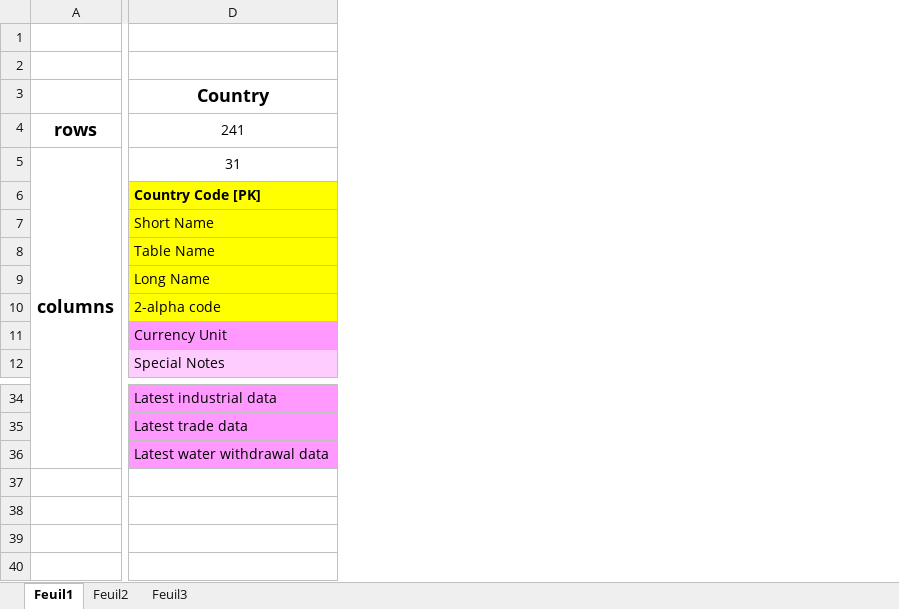
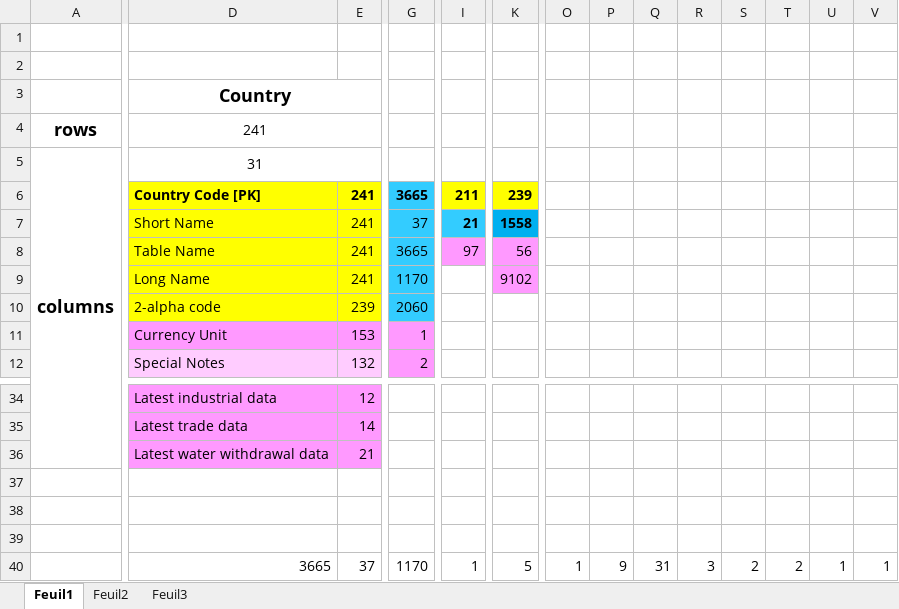
Before and after one commit to SmellyArmure/OC_DS_Project2, an Excel workbook: DescData1.1.xlsx, sheet Feuil1, drawn as a sheet; only a part is shown, gaps mark what is left out; values as stored, in another font and other column widths than the file's, no borders; charts and pictures not drawn; rows hold the shown columns only; the diff covers the shown part only; the diff names each change by its address in the sheet, - before the commit and + after, or states it on an @@ line.

Commit message:
notebook : tableau des infos de chaque base

```diff
--- a/DescData1.1.xlsx (sheet Feuil1)
+++ b/DescData1.1.xlsx (sheet Feuil1)
+column E, rows 6-12: 241 | 241 | 241 | 241 | 239 | 153 | 132; rows 34-36: 12 | 14 | 21
+column G, rows 6-12: 3665 | 37 | 3665 | 1170 | 2060 | 1 | 2
+column I, rows 6-8: 211 | 21 | 97
+column K, rows 6-9: 239 | 1558 | 56 | 9102
+column O, empty
+column P, empty
+column Q, empty
+column R, empty
+column S, empty
+column T, empty
+column U, empty
+column V, empty
+row 37: (empty)
+row 38: (empty)
+row 39: (empty)
+row 40:  | 3665 | 37 | 1170 | 1 | 5 | 1 | 9 | 31 | 3 | 2 | 2 | 1 | 1
```
Also changed, not shown: 2 added columns, 5 removed columns, 1 edited cell and cell formats elsewhere in this sheet, sheet Feuil2, charts or pictures, 2 other files.
